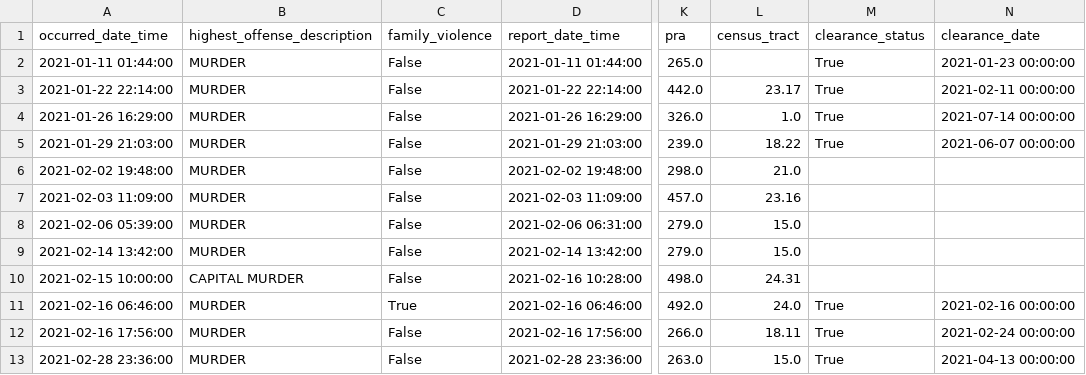
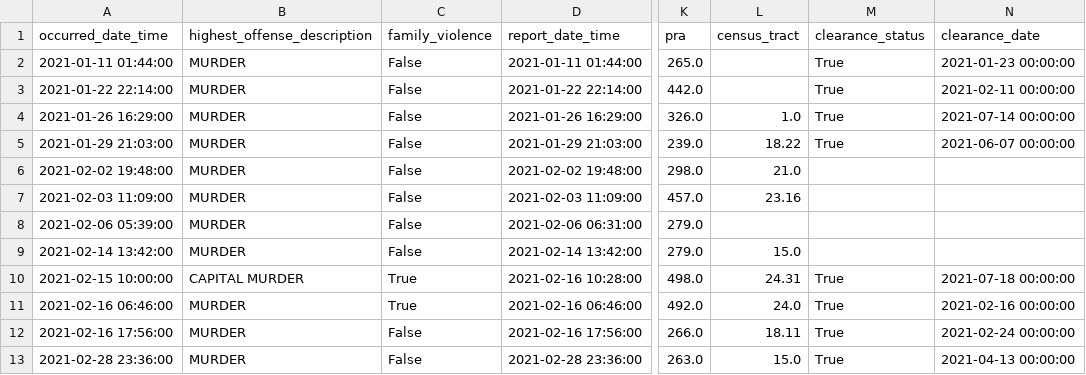
Before and after one commit to rgrantham82/Crime-Analysis, a CSV file: Crime Reports/data/df_mur_21.csv, drawn as a sheet; only a part is shown, gaps mark what is left out; the diff covers the shown part only; the diff names each change by its address in the sheet, - before the commit and + after, or states it on an @@ line.

```diff
--- a/Crime Reports/data/df_mur_21.csv
+++ b/Crime Reports/data/df_mur_21.csv
-L3 (census_tract): 23.17
+L3 (census_tract): (empty)
-L8 (census_tract): 15.0
+L8 (census_tract): (empty)
-C10 (family_violence): False
+C10 (family_violence): True
-M10 (clearance_status): (empty)
+M10 (clearance_status): True
-N10 (clearance_date): (empty)
+N10 (clearance_date): 2021-07-18 00:00:00
```
Also changed, not shown: 1 added row and 19 edited cells elsewhere in this file, Crime Reports/data/df_mur.csv, Crime Reports/data/df_viol_17.csv, 12 other files.
